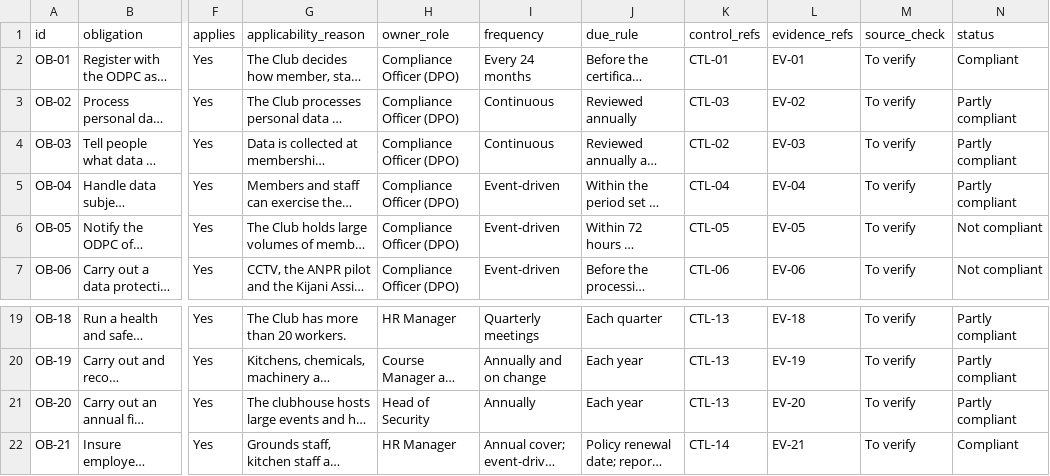
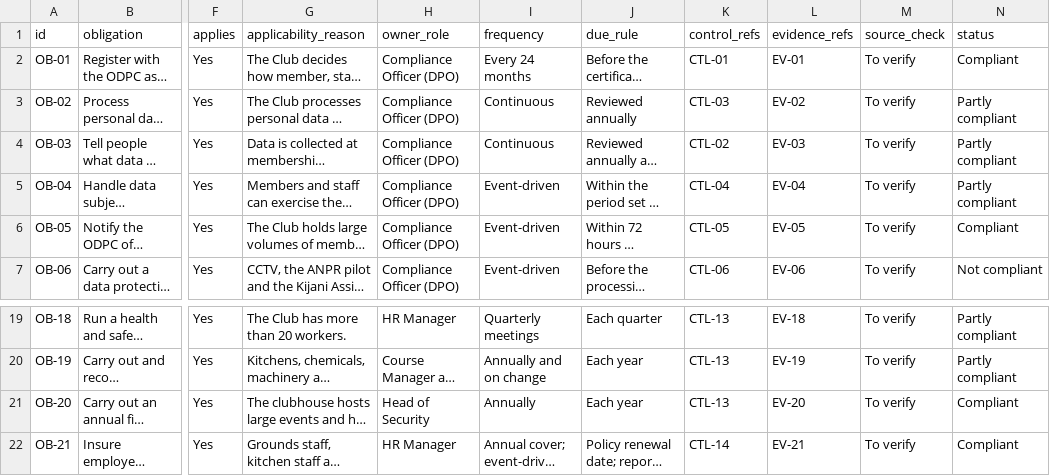
Before and after one commit to HollaAB/ai-governance-portfolio, a CSV file: compliance-management-system/03-obligations-register/compliance-register.csv, drawn as a sheet; only a part is shown, gaps mark what is left out; long unchanged cells end in …; the diff names each change by its address in the sheet, - before the commit and + after, or states it on an @@ line.

```diff
--- a/compliance-management-system/03-obligations-register/compliance-register.csv
+++ b/compliance-management-system/03-obligations-register/compliance-register.csv
-N6 (status): Not compliant
+N6 (status): Compliant
-N21 (status): Partly compliant
+N21 (status): Compliant
```
Also changed, not shown: compliance-management-system/06-remediation/corrective-action-tracker.csv, compliance-management-system/06-remediation/findings-register.csv, 30 other files.
